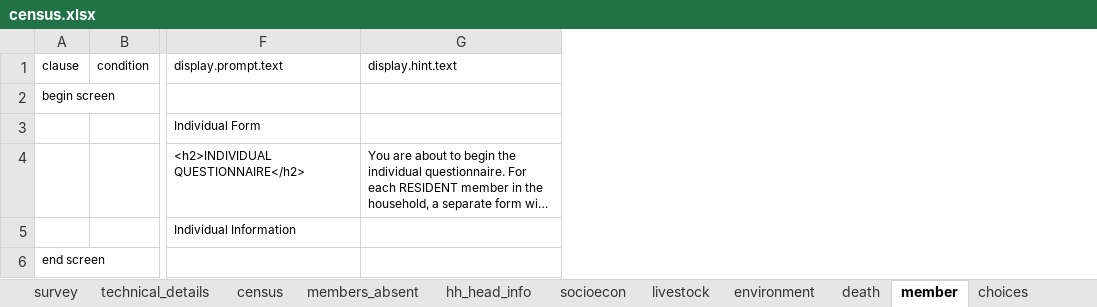
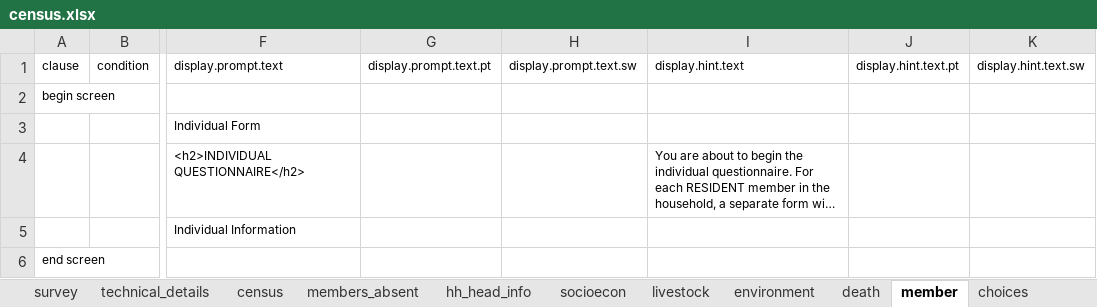
Before and after one commit to linl33/bohemia, an Excel workbook: odkx/forms/census.xlsx, sheet member, drawn as a sheet; only a part is shown, gaps mark what is left out; long unchanged cells end in …; values as stored, in another font and other column widths than the file's, no borders; the diff names each change by its address in the sheet, - before the commit and + after, or states it on an @@ line.

```diff
--- a/odkx/forms/census.xlsx (sheet member)
+++ b/odkx/forms/census.xlsx (sheet member)
+column G (display.prompt.text.pt), empty
+column H (display.prompt.text.sw), empty
+column J (display.hint.text.pt), empty
+column K (display.hint.text.sw), empty
```
Also changed, not shown: sheet settings, sheet death, sheet census, sheet environment, sheet hh_head_info, sheet socioecon, 4 more sheets, odkx/forms/hh_geo_location.xlsx, odkx/forms/hh_latrine.xlsx, 33 other files.
